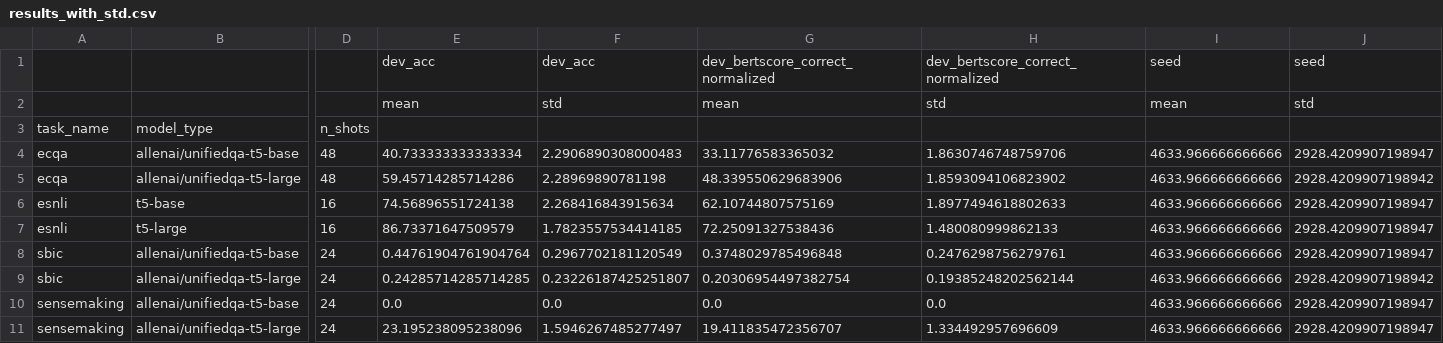
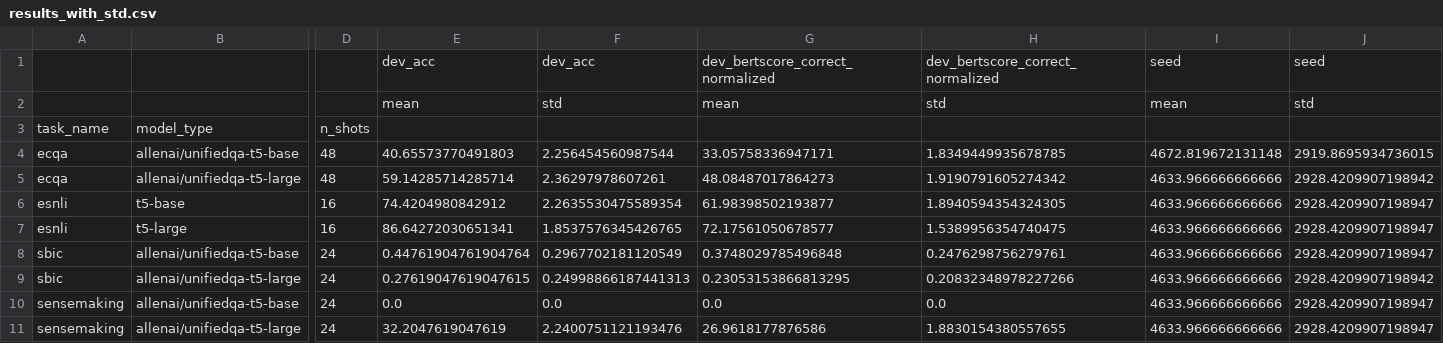
Before and after one commit to SanniM3/predicitons_with_explanations, a CSV file: out_kvqo_ffn/results_with_std.csv, drawn as a sheet; only a part is shown, gaps mark what is left out; the diff names each change by its address in the sheet, - before the commit and + after, or states it on an @@ line.

```diff
--- a/out_kvqo_ffn/results_with_std.csv
+++ b/out_kvqo_ffn/results_with_std.csv
-E4: 40.733333333333334
+E4: 40.65573770491803
-F4: 2.2906890308000483
+F4: 2.256454560987544
-G4: 33.11776583365032
+G4: 33.05758336947171
-H4: 1.8630746748759706
+H4: 1.8349449935678785
-I4: 4633.966666666666
+I4: 4672.819672131148
-J4: 2928.4209907198947
+J4: 2919.8695934736015
-E5: 59.45714285714286
+E5: 59.14285714285714
-F5: 2.28969890781198
+F5: 2.36297978607261
-G5: 48.339550629683906
+G5: 48.08487017864273
-H5: 1.8593094106823902
+H5: 1.9190791605274342
-E6: 74.56896551724138
+E6: 74.4204980842912
-F6: 2.268416843915634
+F6: 2.2635530475589354
-G6: 62.10744807575169
+G6: 61.98398502193877
-H6: 1.8977494618802633
+H6: 1.8940594354324305
-E7: 86.73371647509579
+E7: 86.64272030651341
-F7: 1.7823557534414185
+F7: 1.8537576345426765
-G7: 72.25091327538436
+G7: 72.17561050678577
-H7: 1.480080999862133
+H7: 1.5389956354740475
-E9: 0.24285714285714285
+E9: 0.27619047619047615
-F9: 0.23226187425251807
+F9: 0.24998866187441313
-G9: 0.20306954497382754
+G9: 0.23053153866813295
-H9: 0.19385248202562144
+H9: 0.20832348978227266
-E11: 23.195238095238096
+E11: 32.2047619047619
-F11: 1.5946267485277497
+F11: 2.2400751121193476
-G11: 19.411835472356707
+G11: 26.9618177876586
-H11: 1.334492957696609
+H11: 1.8830154380557655
```
Also changed, not shown: out_kv_ffn/results.csv.
